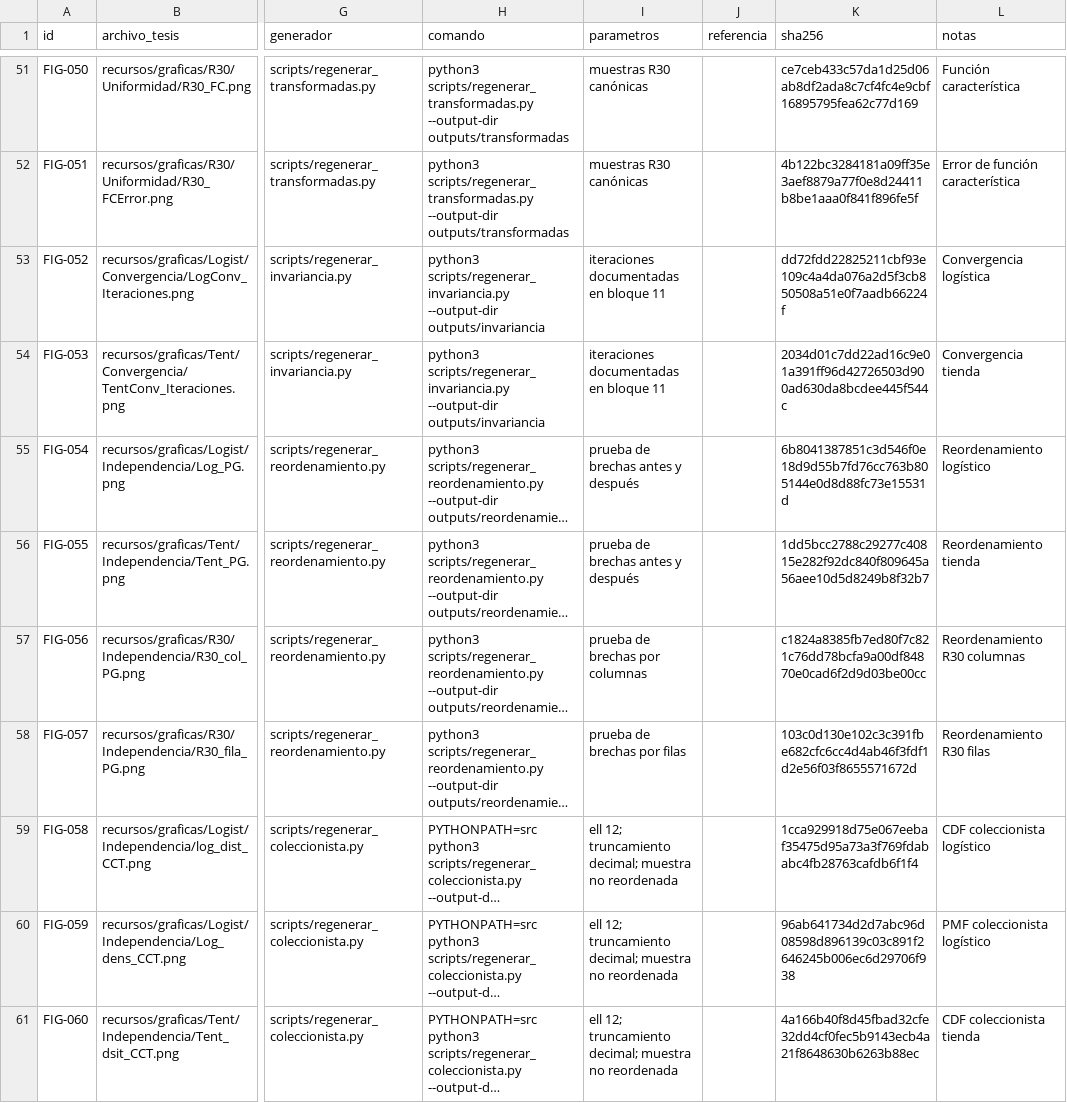
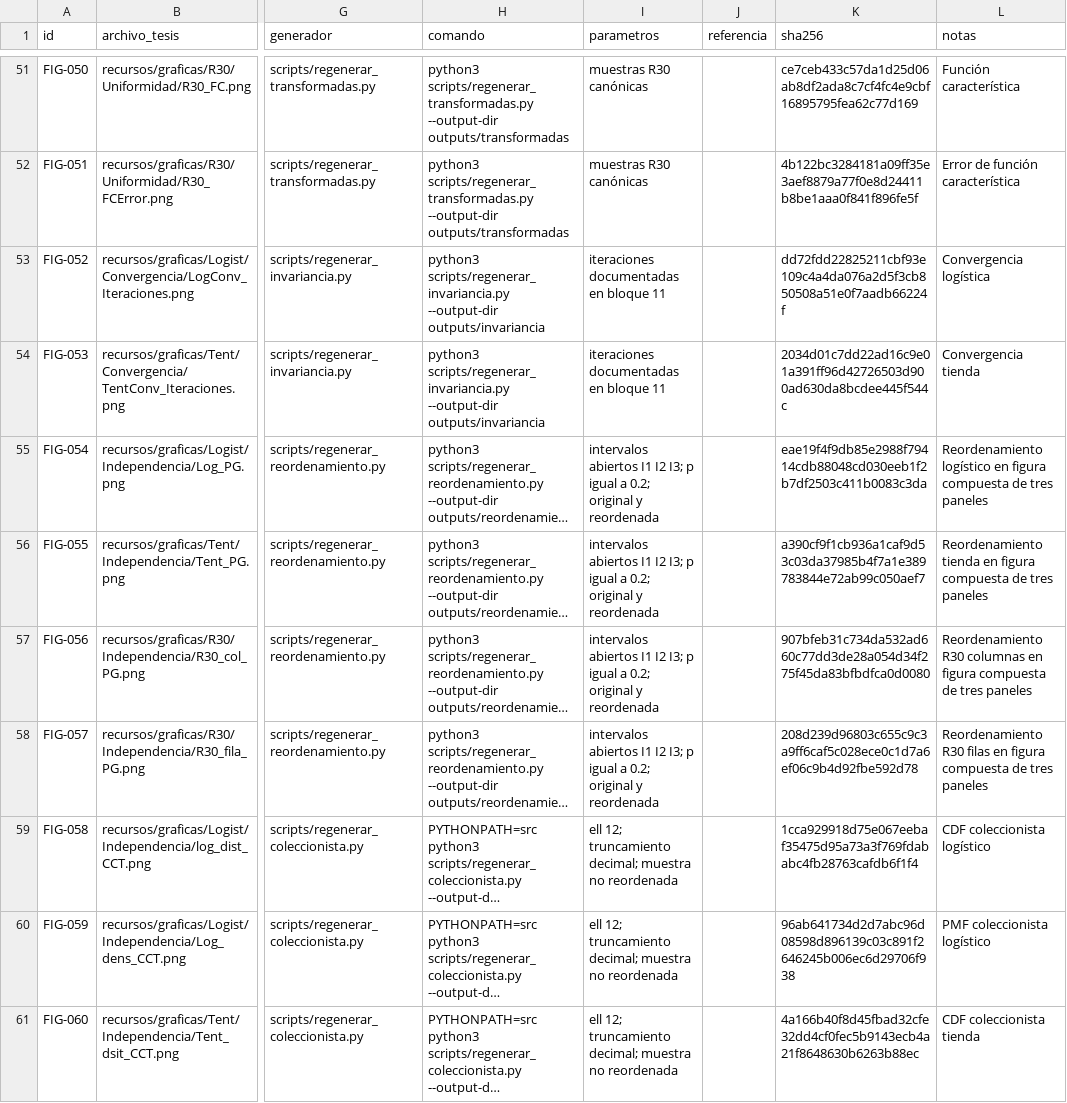
Before and after one commit to EduardoLinceGomez/Tecnicas_de_generacion_de_numeros_aleatorios_mediante_sistemas_dinamicos_discretos, a CSV file: figuras_tesis/manifest_figuras.csv, drawn as a sheet; only a part is shown, gaps mark what is left out; long unchanged cells end in …; the diff names each change by its address in the sheet, - before the commit and + after, or states it on an @@ line.

```diff
--- a/figuras_tesis/manifest_figuras.csv
+++ b/figuras_tesis/manifest_figuras.csv
-I55:I56 (parametros): prueba de brechas antes y después
+I55:I56 (parametros): intervalos abiertos I1 I2 I3; p igual a 0.2; original y reordenada
-K55 (sha256): 6b8041387851c3d546f0e18d9d55b7fd76cc763b805144e0d8d88fc73e15531d
+K55 (sha256): eae19f4f9db85e2988f79414cdb88048cd030eeb1f2b7df2503c411b0083c3da
-L55 (notas): Reordenamiento logístico
+L55 (notas): Reordenamiento logístico en figura compuesta de tres paneles
-K56 (sha256): 1dd5bcc2788c29277c40815e282f92dc840f809645a56aee10d5d8249b8f32b7
+K56 (sha256): a390cf9f1cb936a1caf9d53c03da37985b4f7a1e389783844e72ab99c050aef7
-L56 (notas): Reordenamiento tienda
+L56 (notas): Reordenamiento tienda en figura compuesta de tres paneles
-I57 (parametros): prueba de brechas por columnas
+I57 (parametros): intervalos abiertos I1 I2 I3; p igual a 0.2; original y reordenada
-K57 (sha256): c1824a8385fb7ed80f7c821c76dd78bcfa9a00df84870e0cad6f2d9d03be00cc
+K57 (sha256): 907bfeb31c734da532ad660c77dd3de28a054d34f275f45da83bfbdfca0d0080
-L57 (notas): Reordenamiento R30 columnas
+L57 (notas): Reordenamiento R30 columnas en figura compuesta de tres paneles
-I58 (parametros): prueba de brechas por filas
+I58 (parametros): intervalos abiertos I1 I2 I3; p igual a 0.2; original y reordenada
-K58 (sha256): 103c0d130e102c3c391fbe682cfc6cc4d4ab46f3fdf1d2e56f03f8655571672d
+K58 (sha256): 208d239d96803c655c9c3a9ff6caf5c028ece0c1d7a6ef06c9b4d92fbe592d78
-L58 (notas): Reordenamiento R30 filas
+L58 (notas): Reordenamiento R30 filas en figura compuesta de tres paneles
```
Also changed, not shown: graficas_auxiliares/reordenamiento/resumen_reordenamiento.csv, 30 other files.
